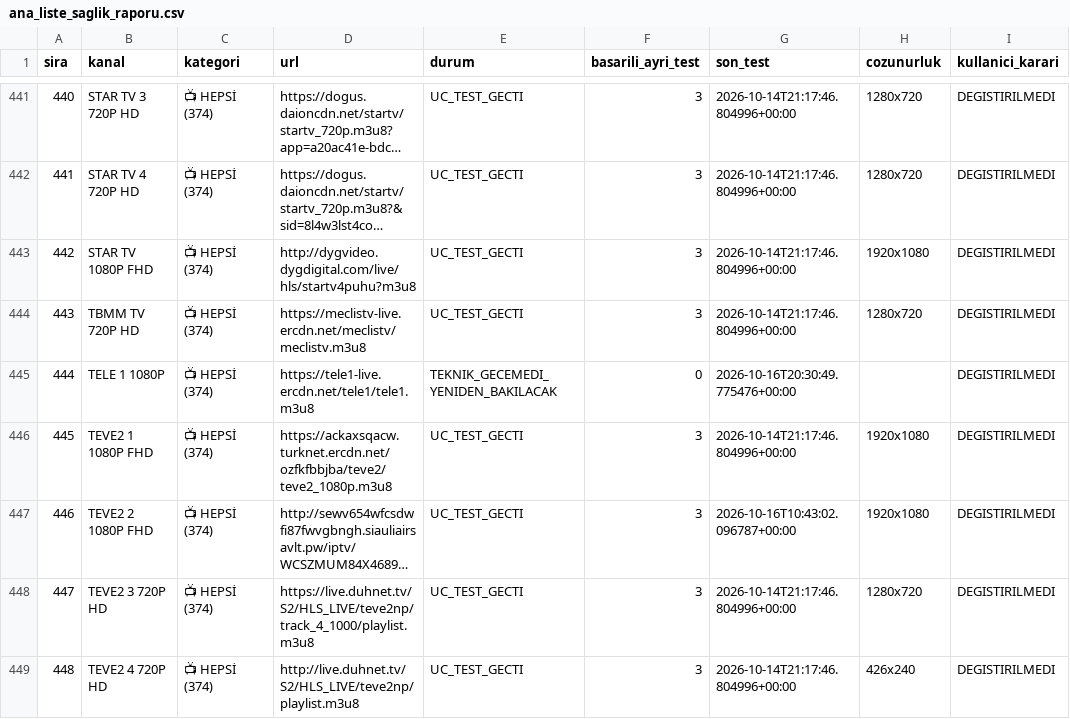
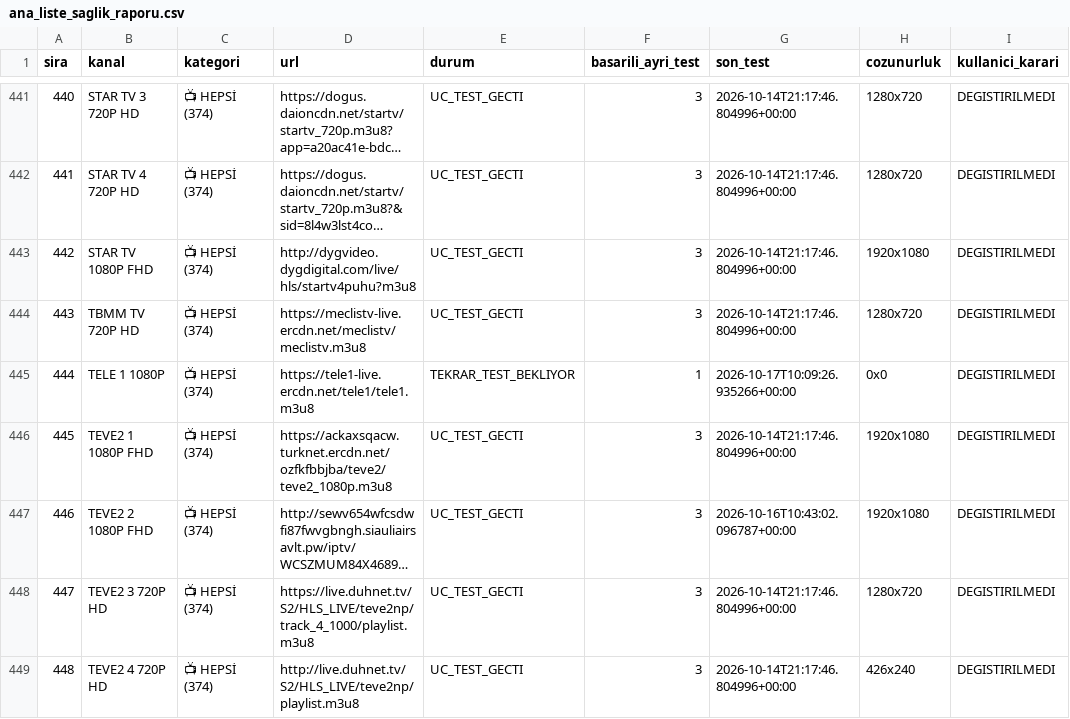
Before and after one commit to Madsc55/madsc-tv, a CSV file: madsc_kesif/ana_liste_saglik_raporu.csv, drawn as a sheet; only a part is shown, gaps mark what is left out; long unchanged cells end in …; the diff covers the shown part only.

```diff
--- a/madsc_kesif/ana_liste_saglik_raporu.csv
+++ b/madsc_kesif/ana_liste_saglik_raporu.csv
@@ -444,3 +444,3 @@
 443,TBMM TV 720P HD,📺 HEPSİ (374),https://meclistv-live.ercdn.net/meclistv/meclistv.m3u8,UC_TEST_GECTI,3,2026-10-14T21:17:46.804996+00:00,1280x720,DEGISTIRILMEDI
-444,TELE 1 1080P,📺 HEPSİ (374),https://tele1-live.ercdn.net/tele1/tele1.m3u8,TEKNIK_GECEMEDI_YENIDEN_BAKILACAK,0,2026-10-16T20:30:49.775476+00:00,,DEGISTIRILMEDI
+444,TELE 1 1080P,📺 HEPSİ (374),https://tele1-live.ercdn.net/tele1/tele1.m3u8,TEKRAR_TEST_BEKLIYOR,1,2026-10-17T10:09:26.935266+00:00,0x0,DEGISTIRILMEDI
 445,TEVE2 1 1080P FHD,📺 HEPSİ (374),https://ackaxsqacw.turknet.ercdn.net/ozfkfbbjba/teve2/teve2_1080p.m3u8,UC_TEST_GECTI,3,2026-10-14T21:17:46.804996+00:00,1920x1080,DEGISTIRILMEDI
```
Also changed, not shown: 100 edited cells elsewhere in this file, madsc_kesif/adaylar.csv, madsc_kesif/eski_bozuk_linkler.csv, 31 other files.
